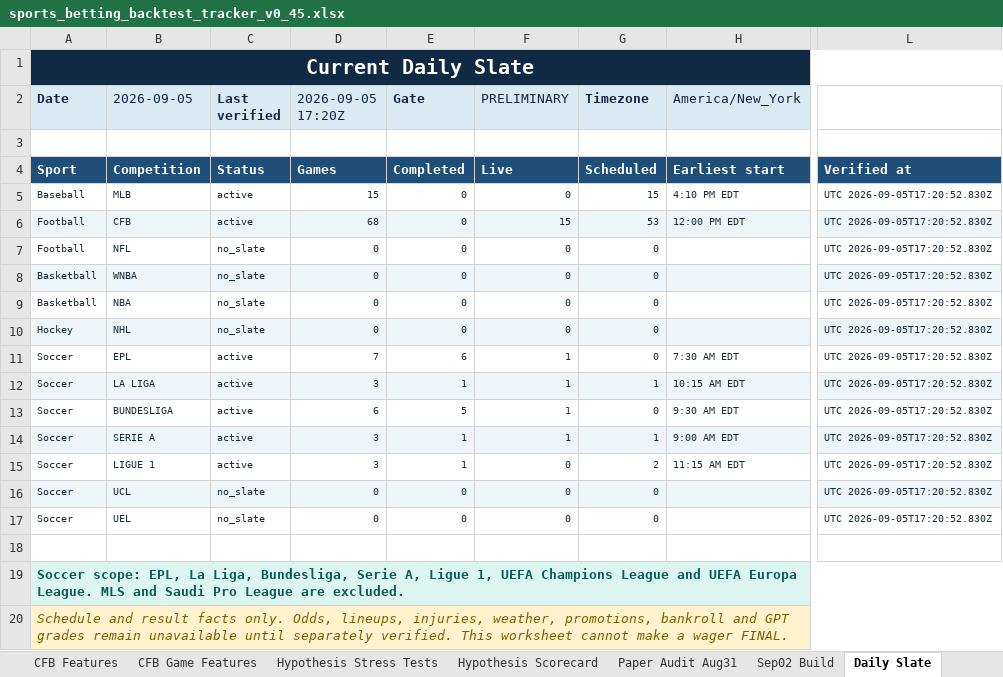
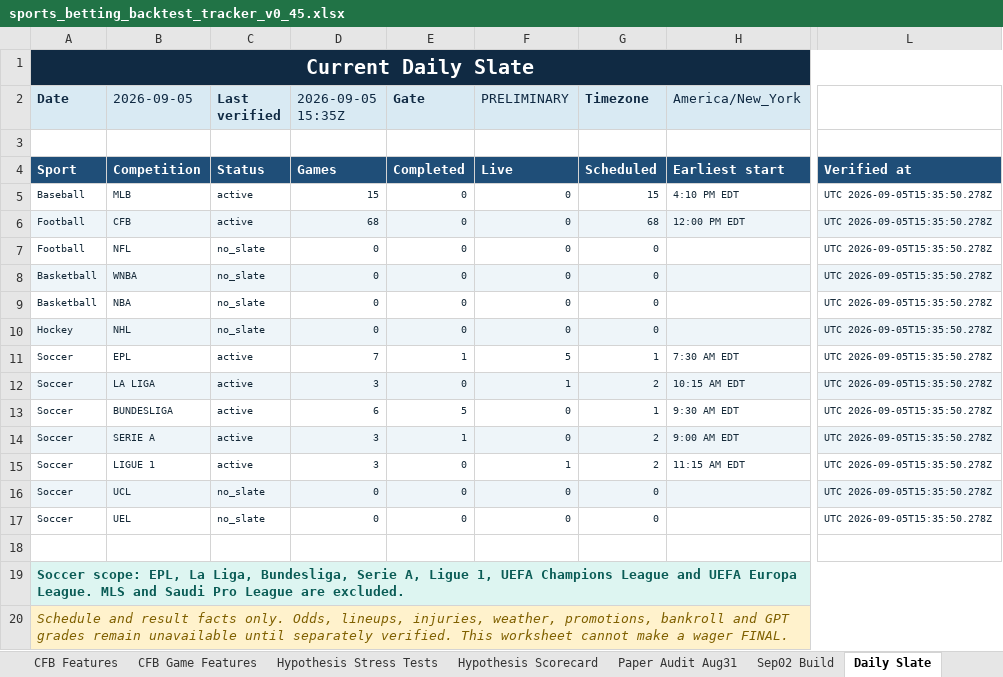
Before and after one commit to KevinKato27/SportsBetting, an Excel workbook: data/imports/sports_betting_backtest_tracker_v0_45.xlsx, sheet Daily Slate, drawn as a sheet; only a part is shown, gaps mark what is left out; values as stored, in another font and other column widths than the file's, no borders; the diff names each change by its address in the sheet, - before the commit and + after, or states it on an @@ line.

Commit message:
data: advance MLB lineup checks

```diff
--- a/data/imports/sports_betting_backtest_tracker_v0_45.xlsx (sheet Daily Slate)
+++ b/data/imports/sports_betting_backtest_tracker_v0_45.xlsx (sheet Daily Slate)
-D2: 2026-09-05 17:20Z
+D2: 2026-09-05 15:35Z
-L5:L17: UTC 2026-09-05T17:20:52.830Z
+L5:L17: UTC 2026-09-05T15:35:50.278Z
-F6 (PRELIMINARY): 15
+F6 (PRELIMINARY): 0
-G6 (Timezone): 53
+G6 (Timezone): 68
-E11 (Gate): 6
+E11 (Gate): 1
-F11 (PRELIMINARY): 1
+F11 (PRELIMINARY): 5
-G11 (Timezone): 0
+G11 (Timezone): 1
-E12 (Gate): 1
+E12 (Gate): 0
-G12 (Timezone): 1
+G12 (Timezone): 2
-F13:F14 (PRELIMINARY): 1
+F13:F14 (PRELIMINARY): 0
-G13 (Timezone): 0
+G13 (Timezone): 1
-G14 (Timezone): 1
+G14 (Timezone): 2
-E15 (Gate): 1
+E15 (Gate): 0
-F15 (PRELIMINARY): 0
+F15 (PRELIMINARY): 1
```
Also changed, not shown: sheet Today Board, 2 other files.
